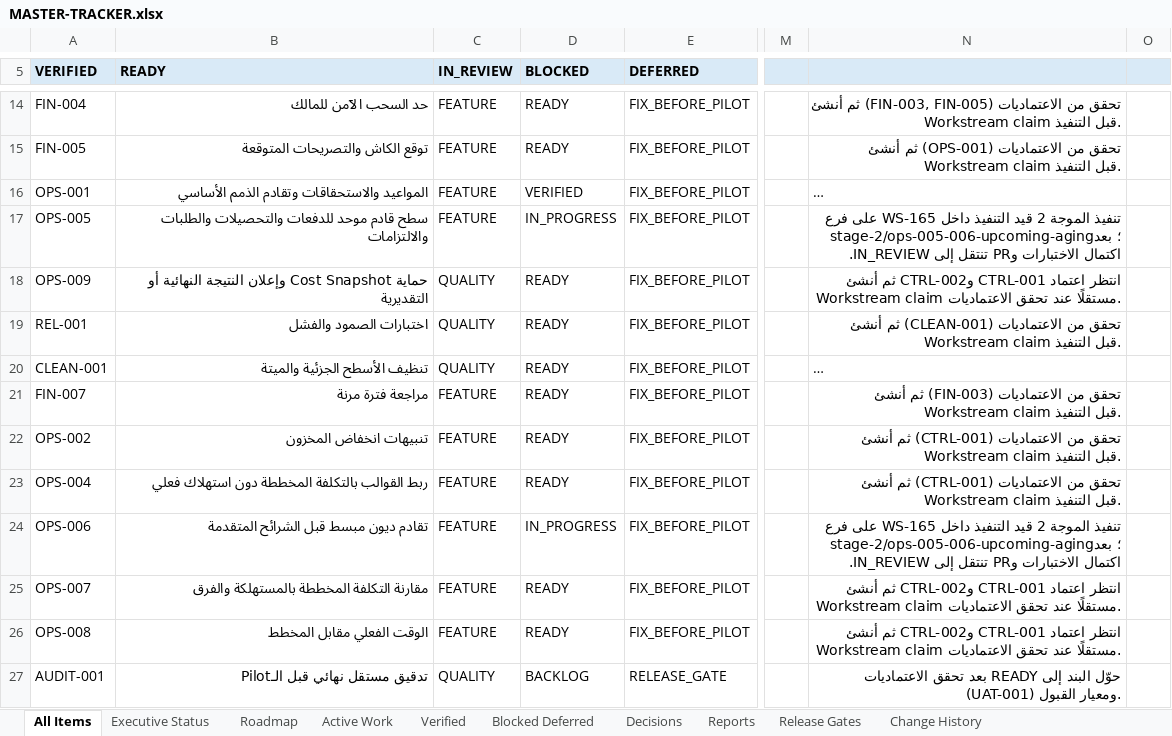
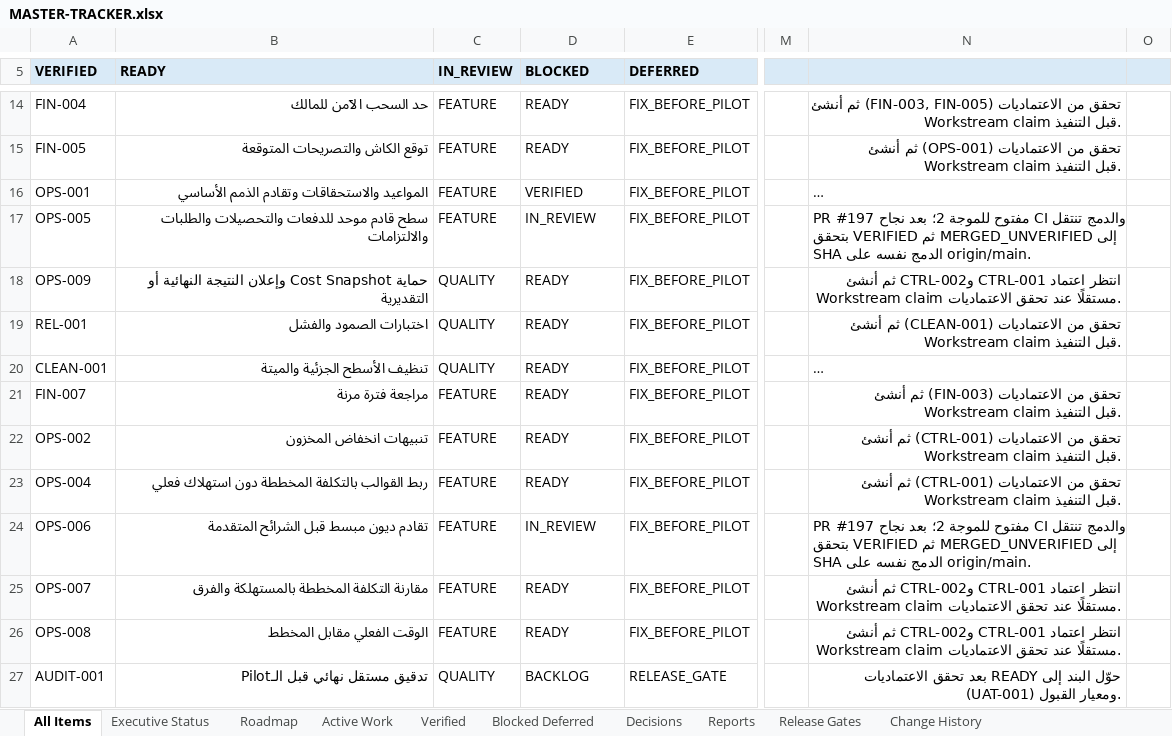
Before and after one commit to Qays7753/Micro, an Excel workbook: docs/operations/control/generated/MASTER-TRACKER.xlsx, sheet All Items, drawn as a sheet; only a part is shown, gaps mark what is left out; long unchanged cells end in …; values as stored, in another font and other column widths than the file's, no borders; conditional formats not drawn; the diff names each change by its address in the sheet, - before the commit and + after, or states it on an @@ line.

Commit message:
docs(operations): Stage 2 Wave 2 IN_REVIEW — PR #197, execution report, QA record, current-state §49
OPS-005/OPS-006 and WS-165 move to IN_REVIEW (actor pr:197). Report +
test-results under reports/agent-report/2026-09-20_stage-2-ops-005-006-upcoming-aging/.
QA record under docs/quality/stage-2-ops-005-006-qa-2026-09-20.md. Reports
index + README runs row. Views/Excel/meta regenerated and validated.

```diff
--- a/docs/operations/control/generated/MASTER-TRACKER.xlsx (sheet All Items)
+++ b/docs/operations/control/generated/MASTER-TRACKER.xlsx (sheet All Items)
-D17 (BLOCKED): IN_PROGRESS
+D17 (BLOCKED): IN_REVIEW
-N17: تنفيذ الموجة 2 قيد التنفيذ داخل WS-165 على فرع stage-2/ops-005-006-upcoming-aging؛ بعد اكتمال الاختبارات وPR تنتقل إلى IN_REVIEW.
+N17: PR #197 مفتوح للموجة 2؛ بعد نجاح CI والدمج تنتقل إلى MERGED_UNVERIFIED ثم VERIFIED بتحقق SHA الدمج نفسه على origin/main.
-D24 (BLOCKED): IN_PROGRESS
+D24 (BLOCKED): IN_REVIEW
-N24: تنفيذ الموجة 2 قيد التنفيذ داخل WS-165 على فرع stage-2/ops-005-006-upcoming-aging؛ بعد اكتمال الاختبارات وPR تنتقل إلى IN_REVIEW.
+N24: PR #197 مفتوح للموجة 2؛ بعد نجاح CI والدمج تنتقل إلى MERGED_UNVERIFIED ثم VERIFIED بتحقق SHA الدمج نفسه على origin/main.
```
Also changed, not shown: sheet Executive Status, sheet Reports, sheet Active Work, sheet Change History, sheet Release Gates, 14 other files.
